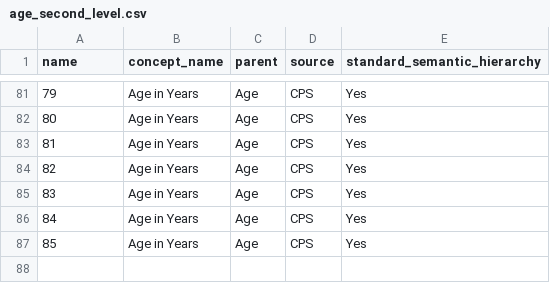
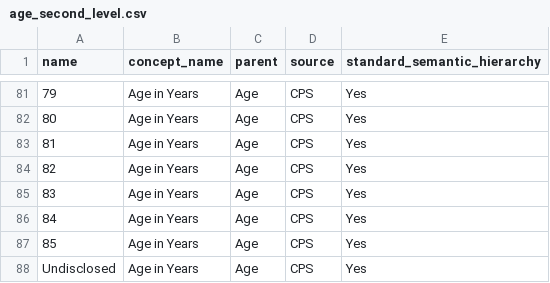
Before and after one commit to ekrolen/demo_hierarchy_docs, a CSV file: age_second_level.csv, drawn as a sheet; only a part is shown, gaps mark what is left out.

Commit message:
undisclosed added to age

```diff
--- a/age_second_level.csv
+++ b/age_second_level.csv
@@ -87 +87,2 @@ name,concept_name,parent,source,standard_semantic_hierarchy
 85,Age in Years,Age,CPS,Yes
+Undisclosed,Age in Years,Age,CPS,Yes
```
